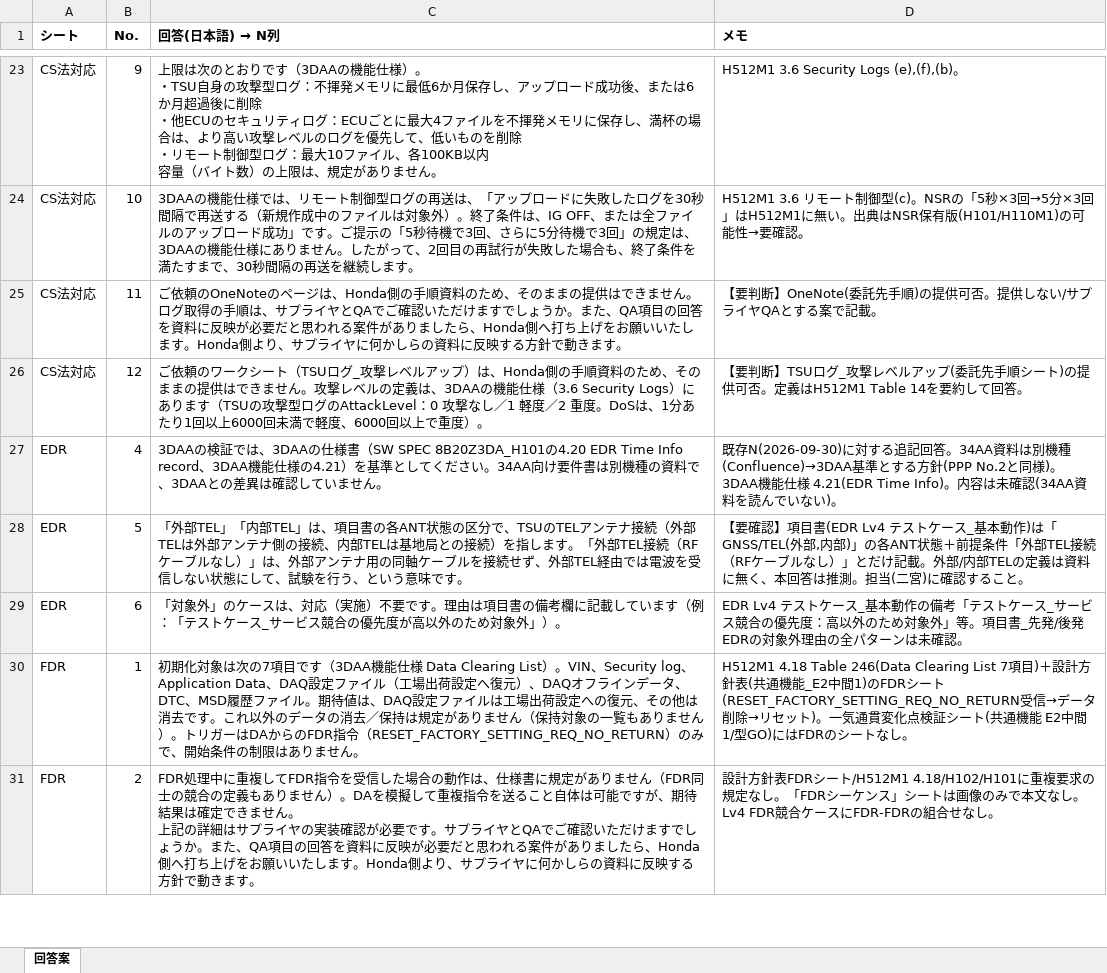
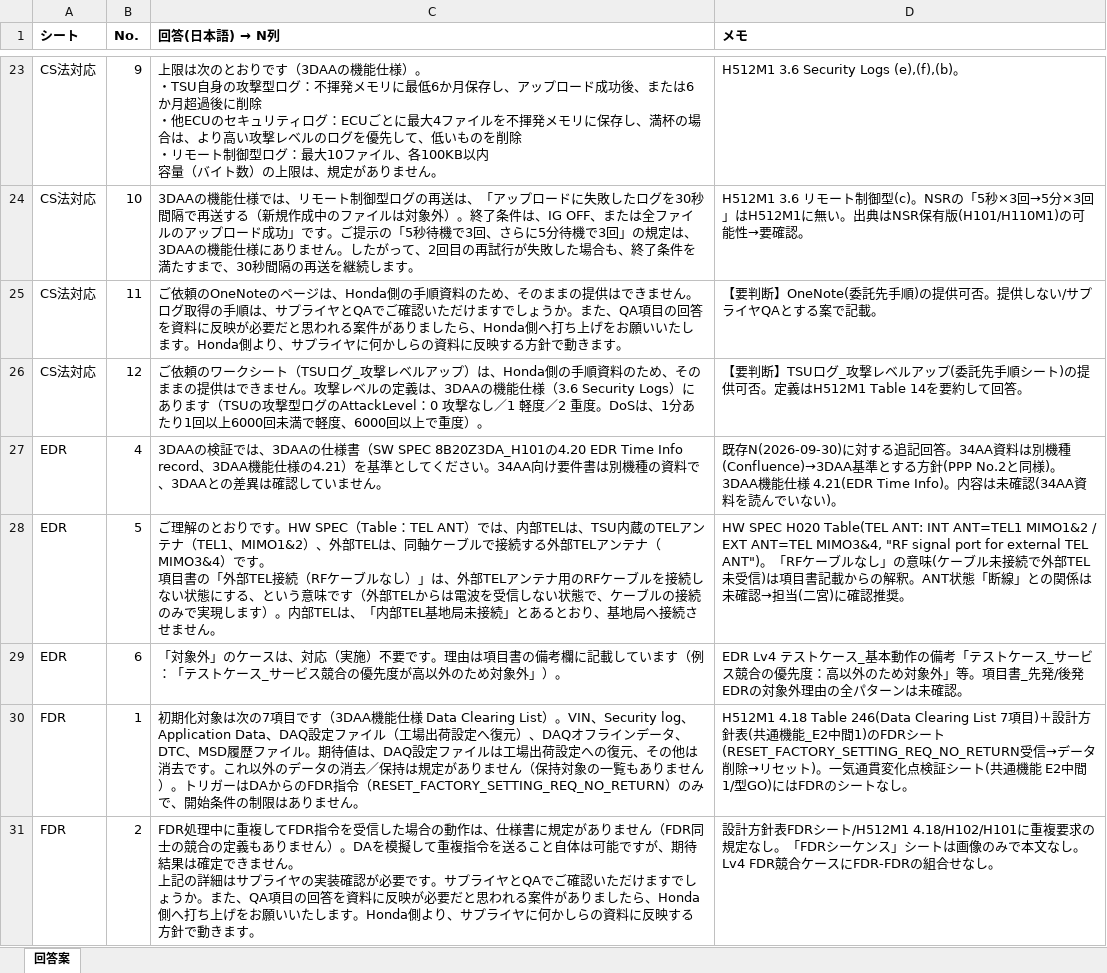
Before and after one commit to HoriikeYoshiteru/my-project, an Excel workbook: QA回答案/QA回答案_261117.xlsx, sheet 回答案, drawn as a sheet; only a part is shown, gaps mark what is left out; values as stored, in another font and other column widths than the file's, no borders; ↵ is a line break in a cell; the diff names each change by its address in the sheet, - before the commit and + after, or states it on an @@ line.

```diff
--- a/QA回答案/QA回答案_261117.xlsx (sheet 回答案)
+++ b/QA回答案/QA回答案_261117.xlsx (sheet 回答案)
-C25 (回答(日本語) → N列): …ません。ログ取得…
+C25 (回答(日本語) → N列): …ません。 ↵ ログ取得…
-C28 (回答(日本語) → N列): 「外部TEL」「内部TEL」は、項目書の各ANT状態の区分で、TSUのTELアンテナ接続（外部TELは外部アンテナ側の接続、内部TELは基地局との接続）を指します。「外部TEL接続（RFケーブルなし）」は、外部アンテナ用の同軸ケーブルを接続せず、外部TEL経由では電波を受信しない状態にして、試験を行う、という意味です。
+C28 (回答(日本語) → N列): ご理解のとおりです。HW SPEC（Table：TEL ANT）では、内部TELは、TSU内蔵のTELアンテナ（TEL1、MIMO1&2）、外部TELは、同軸ケーブルで接続する外部TELアンテナ（MIMO3&4）です。 ↵ 項目書の「外部TEL接続（RFケーブルなし）」は、外部TELアンテナ用のRFケーブルを接続しない状態にする、という意味です（外部TELからは電波を受信しない状態で、ケーブルの接続のみで実現します）。内部TELは、「内部TEL基地局未接続」とあるとおり、基地局へ接続させません。
-D28 (メモ): 【要確認】項目書(EDR Lv4 テストケース_基本動作)は「GNSS/TEL(外部,内部)」の各ANT状態＋前提条件「外部TEL接続（RFケーブルなし）」とだけ記載。外部/内部TELの定義は資料に無く、本回答は推測。担当(二宮)に確認すること。
+D28 (メモ): HW SPEC H020 Table(TEL ANT: INT ANT=TEL1 MIMO1&2 / EXT ANT=TEL MIMO3&4, "RF signal port for external TEL ANT")。「RFケーブルなし」の意味(ケーブル未接続で外部TEL未受信)は項目書記載からの解釈。ANT状態「断線」との関係は未確認→担当(二宮)に確認推奨。
```
Also changed, not shown: QA回答案/3DAA_TSU_15機能検証強化・自動化_QAlist261116_Honda回答案.xlsx, QA回答案/根拠メモ_ローカル専用.xlsx, 2 other files.
